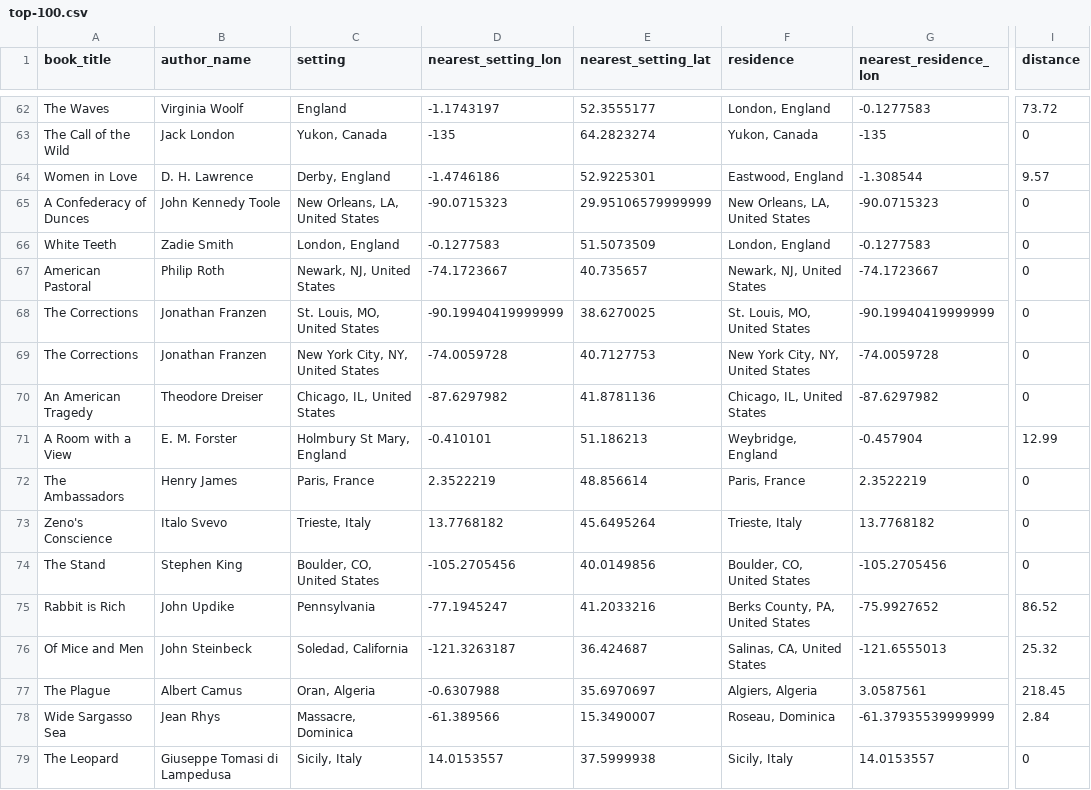
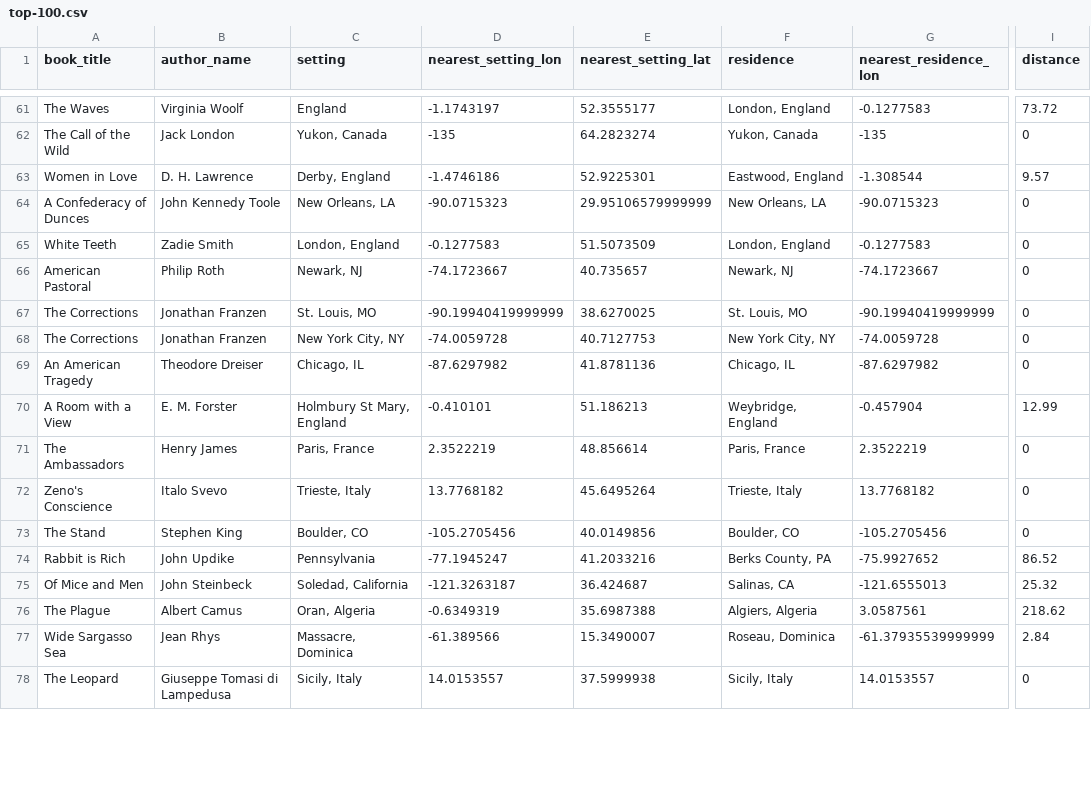
Before and after one commit to the-pudding/author-locations, a CSV file: src/assets/data/top-100.csv, drawn as a sheet; only a part is shown, gaps mark what is left out; addresses are those after the commit; the diff covers the shown part only; the diff names each change by its address in the sheet, - before the commit and + after, or states it on an @@ line.

```diff
--- a/src/assets/data/top-100.csv
+++ b/src/assets/data/top-100.csv
-C64 (setting): New Orleans, LA, United States
+C64 (setting): New Orleans, LA
-F64 (residence): New Orleans, LA, United States
+F64 (residence): New Orleans, LA
-C66 (setting): Newark, NJ, United States
+C66 (setting): Newark, NJ
-F66 (residence): Newark, NJ, United States
+F66 (residence): Newark, NJ
-C67 (setting): St. Louis, MO, United States
+C67 (setting): St. Louis, MO
-F67 (residence): St. Louis, MO, United States
+F67 (residence): St. Louis, MO
-C68 (setting): New York City, NY, United States
+C68 (setting): New York City, NY
-F68 (residence): New York City, NY, United States
+F68 (residence): New York City, NY
-C69 (setting): Chicago, IL, United States
+C69 (setting): Chicago, IL
-F69 (residence): Chicago, IL, United States
+F69 (residence): Chicago, IL
-C73 (setting): Boulder, CO, United States
+C73 (setting): Boulder, CO
-F73 (residence): Boulder, CO, United States
+F73 (residence): Boulder, CO
-F74 (residence): Berks County, PA, United States
+F74 (residence): Berks County, PA
-F75 (residence): Salinas, CA, United States
+F75 (residence): Salinas, CA
-D76 (nearest_setting_lon): -0.6307988
+D76 (nearest_setting_lon): -0.6349319
-E76 (nearest_setting_lat): 35.6970697
+E76 (nearest_setting_lat): 35.6987388
-I76 (distance): 218.45
+I76 (distance): 218.62
```
Also changed, not shown: 1 added row, 2 removed rows and 88 edited cells elsewhere in this file, 1 other file.
